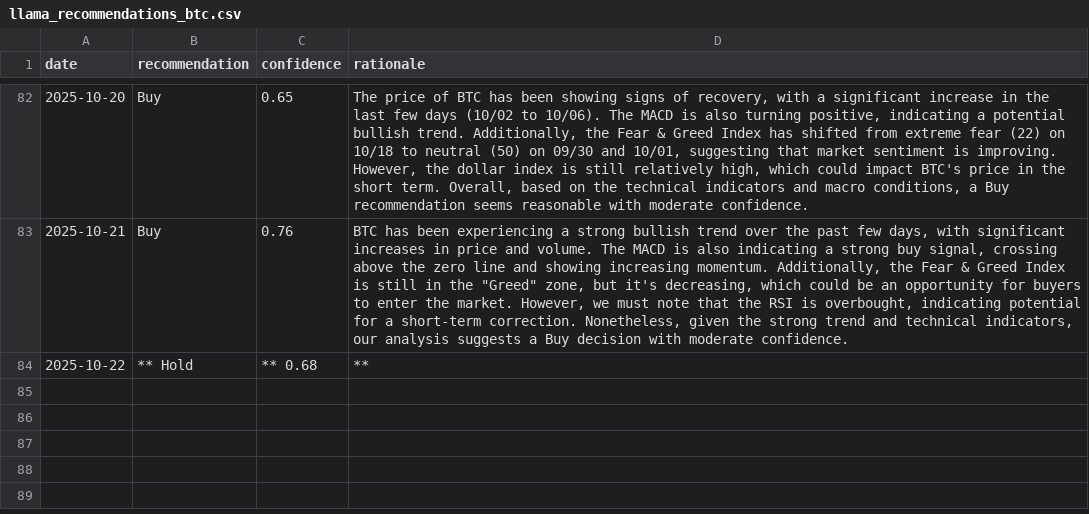
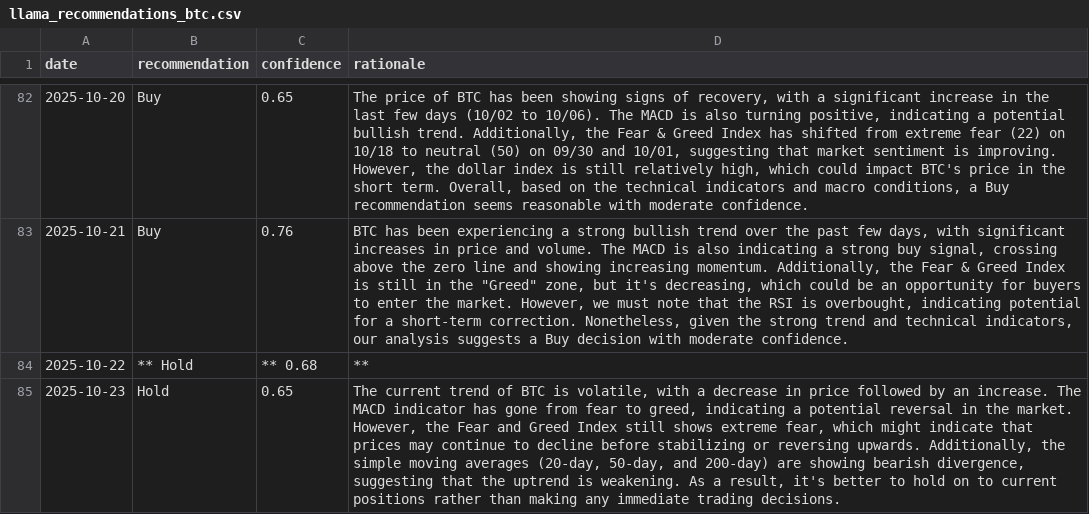
Before and after one commit to amrelsawalhi/DipSignal, a CSV file: data/llama_recommendations_btc.csv, drawn as a sheet; only a part is shown, gaps mark what is left out; the diff names each change by its address in the sheet, - before the commit and + after, or states it on an @@ line.

```diff
--- a/data/llama_recommendations_btc.csv
+++ b/data/llama_recommendations_btc.csv
+row 85: 2025-10-23 | Hold | 0.65 | The current trend of BTC is volatile, with a decrease in price followed by an increase. The MACD indicator has gone from fear to greed, indicating a potential reversal in the market. However, the Fear and Greed Index still shows extreme fear, which might indicate that prices may continue to decline before stabilizing or reversing upwards. Additionally, the simple moving averages (20-day, 50-day, and 200-day) are showing bearish divergence, suggesting that the uptrend is weakening. As a result, it's better to hold on to current positions rather than making any immediate trading decisions.
```
Also changed, not shown: data/btc_technical.csv, data/eth_technical.csv, 12 other files.
